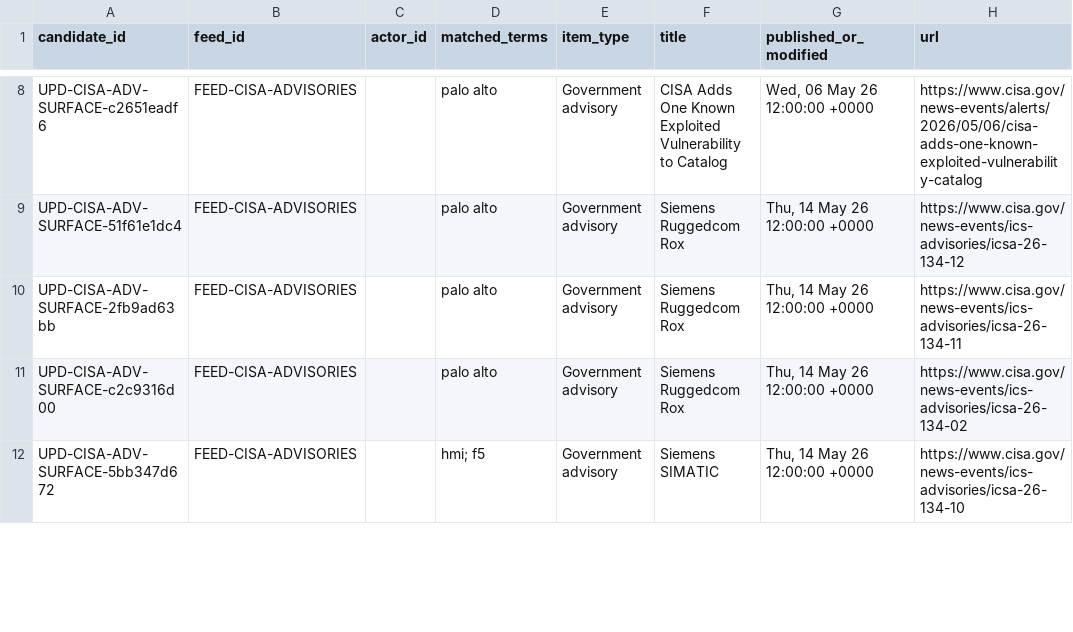
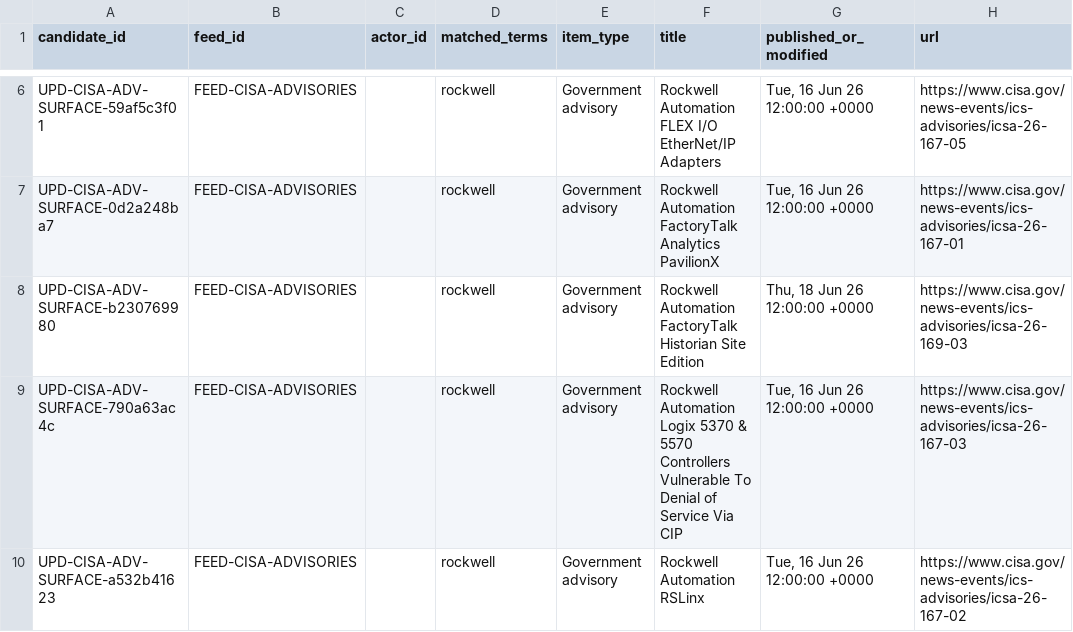
Before and after one commit to anpa1200/israel-government-threat-actors-cti, a CSV file: data/intel-update-candidates.csv, drawn as a sheet; only a part is shown, gaps mark what is left out; addresses are those after the commit; the diff covers the shown part only; the diff names each change by its address in the sheet, - before the commit and + after, or states it on an @@ line.

```diff
--- a/data/intel-update-candidates.csv
+++ b/data/intel-update-candidates.csv
-A6 (candidate_id): UPD-CISA-ADV-SURFACE-c2651eadf6
+A6 (candidate_id): UPD-CISA-ADV-SURFACE-59af5c3f01
-D6:D9 (matched_terms): palo alto
+D6:D9 (matched_terms): rockwell
-F6 (title): CISA Adds One Known Exploited Vulnerability to Catalog
+F6 (title): Rockwell Automation FLEX I/O EtherNet/IP Adapters
-G6 (published_or_modified): Wed, 06 May 26 12:00:00 +0000
+G6 (published_or_modified): Tue, 16 Jun 26 12:00:00 +0000
-H6 (url): https://www.cisa.gov/news-events/alerts/2026/05/06/cisa-adds-one-known-exploited-vulnerability-catalog
+H6 (url): https://www.cisa.gov/news-events/ics-advisories/icsa-26-167-05
-A7 (candidate_id): UPD-CISA-ADV-SURFACE-51f61e1dc4
+A7 (candidate_id): UPD-CISA-ADV-SURFACE-0d2a248ba7
-F7 (title): Siemens Ruggedcom Rox
+F7 (title): Rockwell Automation FactoryTalk Analytics PavilionX
-G7 (published_or_modified): Thu, 14 May 26 12:00:00 +0000
+G7 (published_or_modified): Tue, 16 Jun 26 12:00:00 +0000
-H7 (url): https://www.cisa.gov/news-events/ics-advisories/icsa-26-134-12
+H7 (url): https://www.cisa.gov/news-events/ics-advisories/icsa-26-167-01
-A8 (candidate_id): UPD-CISA-ADV-SURFACE-2fb9ad63bb
+A8 (candidate_id): UPD-CISA-ADV-SURFACE-b230769980
-F8 (title): Siemens Ruggedcom Rox
+F8 (title): Rockwell Automation FactoryTalk Historian Site Edition
-G8 (published_or_modified): Thu, 14 May 26 12:00:00 +0000
+G8 (published_or_modified): Thu, 18 Jun 26 12:00:00 +0000
-H8 (url): https://www.cisa.gov/news-events/ics-advisories/icsa-26-134-11
+H8 (url): https://www.cisa.gov/news-events/ics-advisories/icsa-26-169-03
-A9 (candidate_id): UPD-CISA-ADV-SURFACE-c2c9316d00
+A9 (candidate_id): UPD-CISA-ADV-SURFACE-790a63ac4c
-F9 (title): Siemens Ruggedcom Rox
+F9 (title): Rockwell Automation Logix 5370 & 5570 Controllers Vulnerable To Denial of Service Via CIP
-G9:G10 (published_or_modified): Thu, 14 May 26 12:00:00 +0000
+G9:G10 (published_or_modified): Tue, 16 Jun 26 12:00:00 +0000
-H9 (url): https://www.cisa.gov/news-events/ics-advisories/icsa-26-134-02
+H9 (url): https://www.cisa.gov/news-events/ics-advisories/icsa-26-167-03
-A10 (candidate_id): UPD-CISA-ADV-SURFACE-5bb347d672
+A10 (candidate_id): UPD-CISA-ADV-SURFACE-a532b41623
-D10 (matched_terms): hmi; f5
+D10 (matched_terms): rockwell
-F10 (title): Siemens SIMATIC
+F10 (title): Rockwell Automation RSLinx
-H10 (url): https://www.cisa.gov/news-events/ics-advisories/icsa-26-134-10
+H10 (url): https://www.cisa.gov/news-events/ics-advisories/icsa-26-167-02
```
Also changed, not shown: 3 removed rows and 31 edited cells elsewhere in this file, 5 other files.
